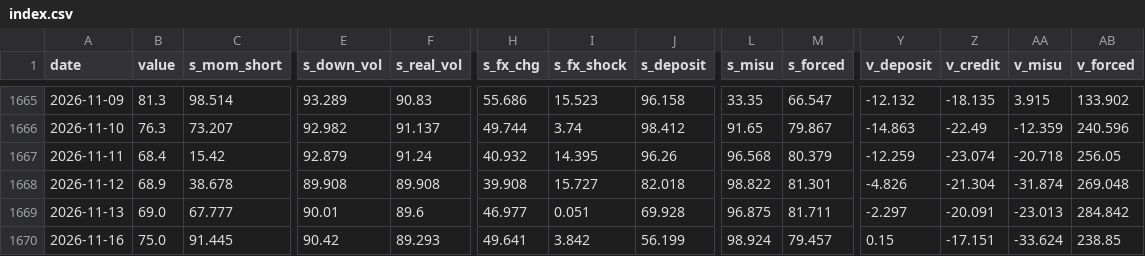
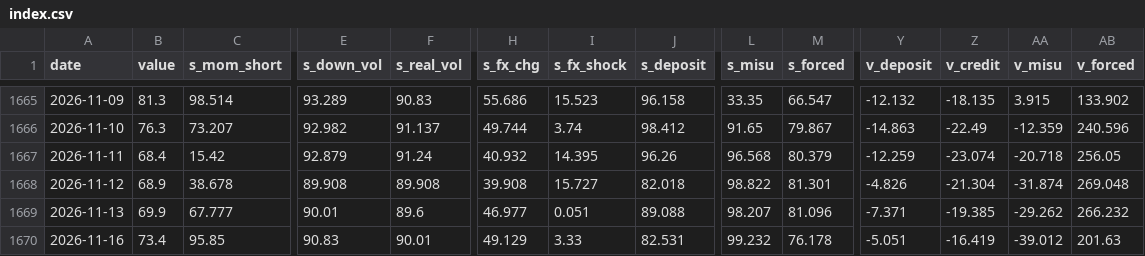
Before and after one commit to woomyongkyun/fear-index, a CSV file: data/index.csv, drawn as a sheet; only a part is shown, gaps mark what is left out; the diff covers the shown part only; the diff names each change by its address in the sheet, - before the commit and + after, or states it on an @@ line.

```diff
--- a/data/index.csv
+++ b/data/index.csv
-B1669 (value): 69.0
+B1669 (value): 69.9
-J1669 (s_deposit): 69.928
+J1669 (s_deposit): 89.088
-L1669 (s_misu): 96.875
+L1669 (s_misu): 98.207
-M1669 (s_forced): 81.711
+M1669 (s_forced): 81.096
-Y1669 (v_deposit): -2.297
+Y1669 (v_deposit): -7.371
-Z1669 (v_credit): -20.091
+Z1669 (v_credit): -19.385
-AA1669 (v_misu): -23.013
+AA1669 (v_misu): -29.262
-AB1669 (v_forced): 284.842
+AB1669 (v_forced): 266.232
-B1670 (value): 75.0
+B1670 (value): 73.4
-C1670 (s_mom_short): 91.445
+C1670 (s_mom_short): 95.85
-E1670 (s_down_vol): 90.42
+E1670 (s_down_vol): 90.83
-F1670 (s_real_vol): 89.293
+F1670 (s_real_vol): 90.01
-H1670 (s_fx_chg): 49.641
+H1670 (s_fx_chg): 49.129
-I1670 (s_fx_shock): 3.842
+I1670 (s_fx_shock): 3.33
-J1670 (s_deposit): 56.199
+J1670 (s_deposit): 82.531
-L1670 (s_misu): 98.924
+L1670 (s_misu): 99.232
-M1670 (s_forced): 79.457
+M1670 (s_forced): 76.178
-Y1670 (v_deposit): 0.15
+Y1670 (v_deposit): -5.051
-Z1670 (v_credit): -17.151
+Z1670 (v_credit): -16.419
-AA1670 (v_misu): -33.624
+AA1670 (v_misu): -39.012
-AB1670 (v_forced): 238.85
+AB1670 (v_forced): 201.63
```
Also changed, not shown: 12 edited cells elsewhere in this file, data/breadth.csv, data/etf.csv, 8 other files.
